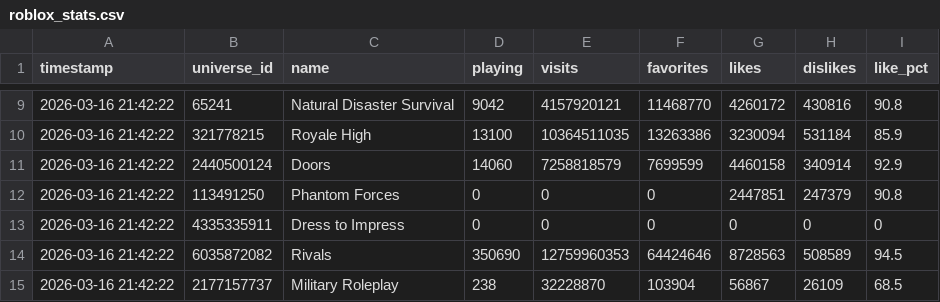
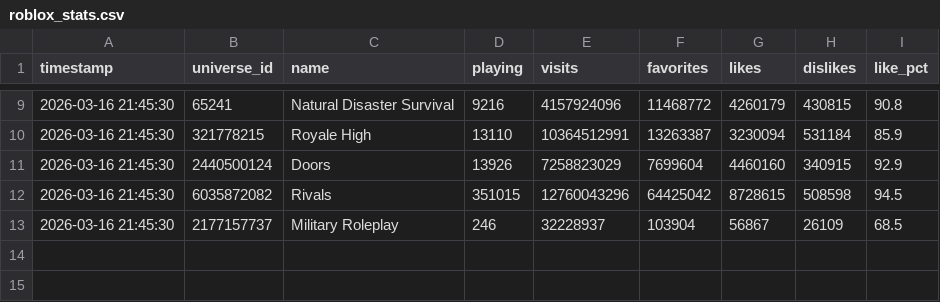
Before and after one commit to UnknownHacker9991/roblox-game-stats, a CSV file: data/roblox_stats.csv, drawn as a sheet; only a part is shown, gaps mark what is left out; the diff covers the shown part only.

```diff
--- a/data/roblox_stats.csv
+++ b/data/roblox_stats.csv
@@ -9,7 +9,5 @@ timestamp,universe_id,name,playing,visits,favorites,likes,dislikes,like_pct
-2026-03-16 21:42:22,65241,Natural Disaster Survival,9042,4157920121,11468770,4260172,430816,90.8
-2026-03-16 21:42:22,321778215,Royale High,13100,10364511035,13263386,3230094,531184,85.9
-2026-03-16 21:42:22,2440500124,Doors,14060,7258818579,7699599,4460158,340914,92.9
-2026-03-16 21:42:22,113491250,Phantom Forces,0,0,0,2447851,247379,90.8
-2026-03-16 21:42:22,4335335911,Dress to Impress,0,0,0,0,0,0
-2026-03-16 21:42:22,6035872082,Rivals,350690,12759960353,64424646,8728563,508589,94.5
-2026-03-16 21:42:22,2177157737,Military Roleplay,238,32228870,103904,56867,26109,68.5
+2026-03-16 21:45:30,65241,Natural Disaster Survival,9216,4157924096,11468772,4260179,430815,90.8
+2026-03-16 21:45:30,321778215,Royale High,13110,10364512991,13263387,3230094,531184,85.9
+2026-03-16 21:45:30,2440500124,Doors,13926,7258823029,7699604,4460160,340915,92.9
+2026-03-16 21:45:30,6035872082,Rivals,351015,12760043296,64425042,8728615,508598,94.5
+2026-03-16 21:45:30,2177157737,Military Roleplay,246,32228937,103904,56867,26109,68.5
```
Also changed, not shown: 36 edited cells elsewhere in this file, 3 other files.
